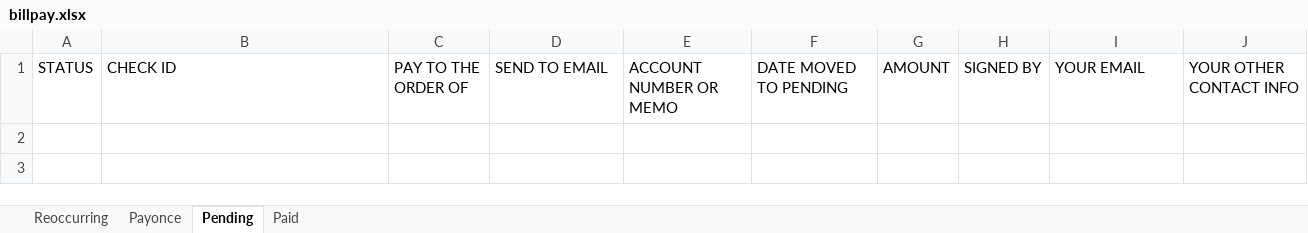
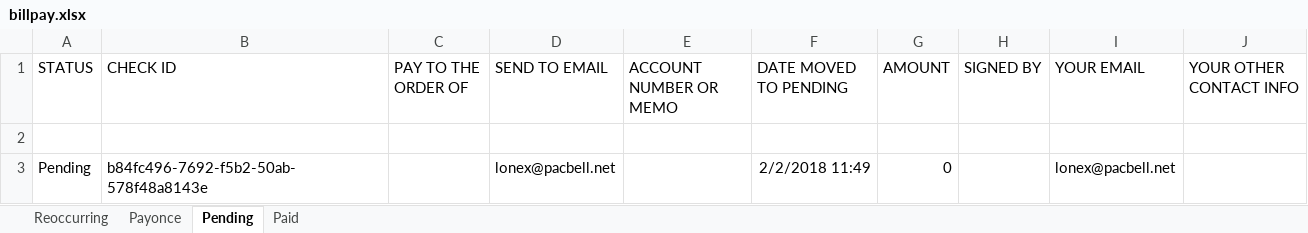
Before and after one commit to CloudCoinConsortium/CloudBank-V1, an Excel workbook: ASPX/billpay.xlsx, sheet Pending, drawn as a sheet; values as stored, in another font and other column widths than the file's, no borders; the diff names each change by its address in the sheet, - before the commit and + after, or states it on an @@ line.

```diff
--- a/ASPX/billpay.xlsx (sheet Pending)
+++ b/ASPX/billpay.xlsx (sheet Pending)
+row 2: (empty)
+row 3: Pending | b84fc496-7692-f5b2-50ab-578f48a8143e |  | lonex@pacbell.net |  | 2/2/2018 11:49 | 0 |  | lonex@pacbell.net
```
Also changed, not shown: 3 other files.
